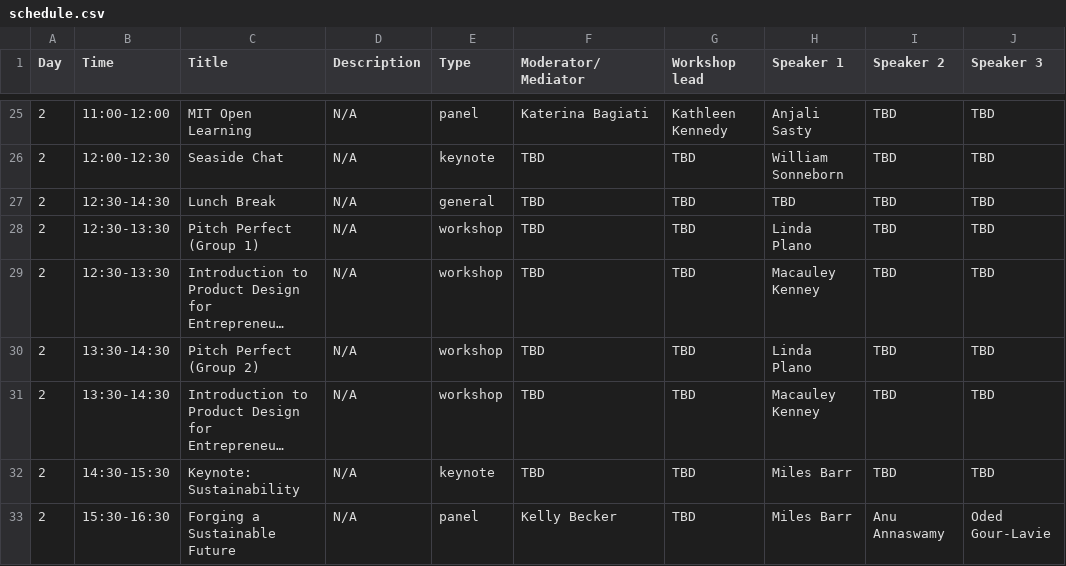
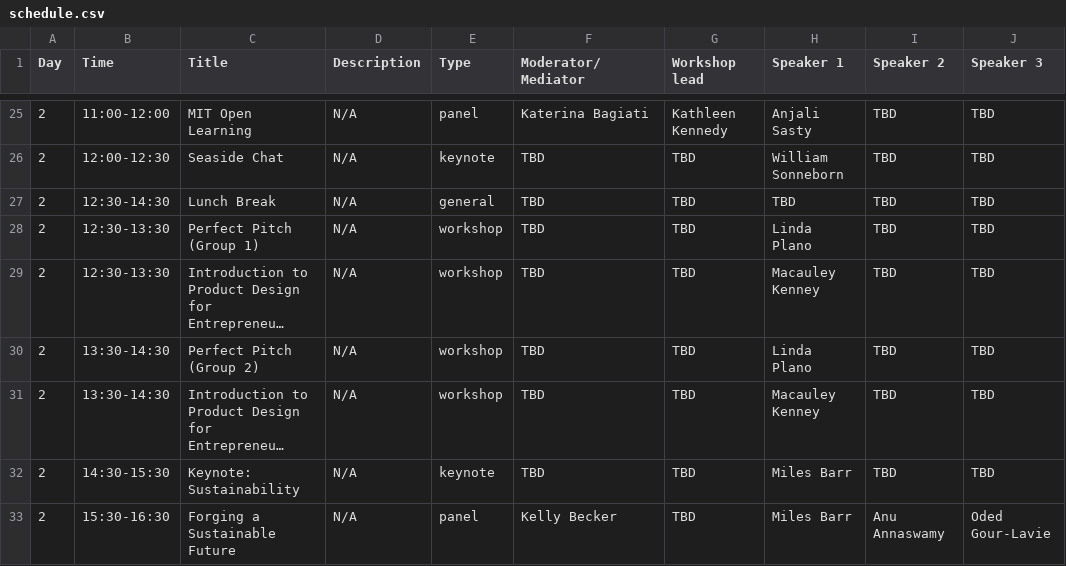
Before and after one commit to farhankhd/gsw-2023, a CSV file: data/schedule.csv, drawn as a sheet; only a part is shown, gaps mark what is left out; long unchanged cells end in …; the diff names each change by its address in the sheet, - before the commit and + after, or states it on an @@ line.

Commit message:
Update schedule.csv

```diff
--- a/data/schedule.csv
+++ b/data/schedule.csv
-C28 (Title): Pitch Perfect (Group 1)
+C28 (Title): Perfect Pitch (Group 1)
-C30 (Title): Pitch Perfect (Group 2)
+C30 (Title): Perfect Pitch (Group 2)
```
